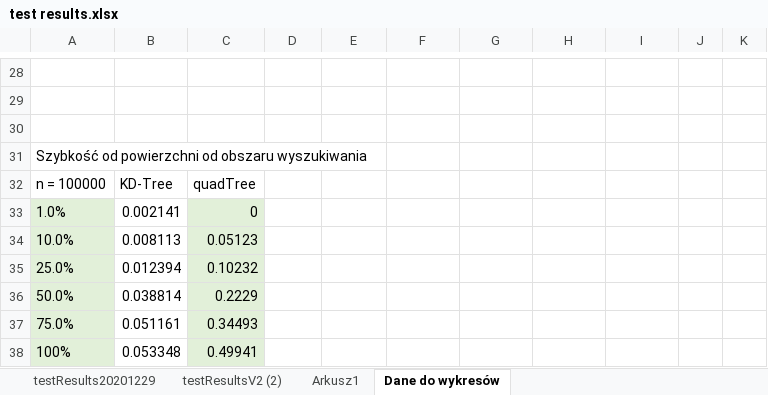
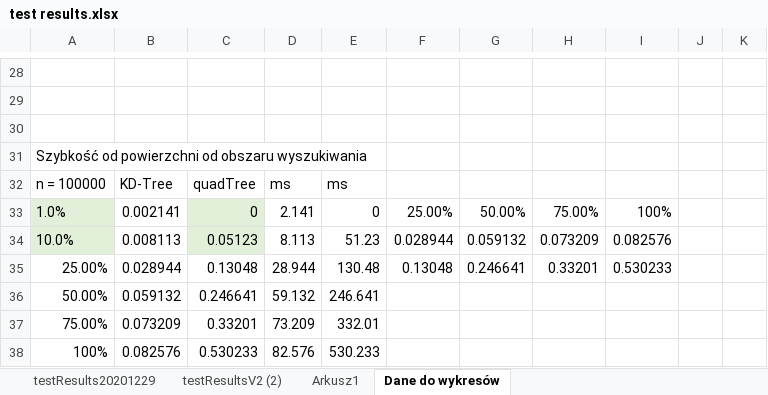
Before and after one commit to pkrucz00/projektGeometryczne, an Excel workbook: documents/report/test results.xlsx, sheet Dane do wykresów, drawn as a sheet; only a part is shown, gaps mark what is left out; values as stored, in another font and other column widths than the file's, no borders; removed rows and columns are numbered as before the commit, all else as after; the diff names each change by its address in the sheet, - before the commit and + after, or states it on an @@ line.

```diff
--- a/documents/report/test results.xlsx (sheet Dane do wykresów)
+++ b/documents/report/test results.xlsx (sheet Dane do wykresów)
-D32: (empty)
+D32: ms
-E32: (empty)
+E32: ms
-D33: (empty)
+D33: 2.141
-E33: (empty)
+E33: 0
-F33: (empty)
+F33: 25.00%
-G33: (empty)
+G33: 50.00%
-H33: (empty)
+H33: 75.00%
-I33: (empty)
+I33: 100%
-D34: (empty)
+D34: 8.113
-E34: (empty)
+E34: 51.23
-F34: (empty)
+F34: 0.028944
-G34: (empty)
+G34: 0.059132
-H34: (empty)
+H34: 0.073209
-I34: (empty)
+I34: 0.082576
-row 35: 25.0% | 0.012394 | 0.10232
-row 36: 50.0% | 0.038814 | 0.2229
-row 37: 75.0% | 0.051161 | 0.34493
-row 38: 100% | 0.053348 | 0.49941
+row 35: 25.00% | 0.028944 | 0.13048 | 28.944 | 130.48 | 0.13048 | 0.246641 | 0.33201 | 0.530233
+row 36: 50.00% | 0.059132 | 0.246641 | 59.132 | 246.641
+row 37: 75.00% | 0.073209 | 0.33201 | 73.209 | 332.01
+row 38: 100% | 0.082576 | 0.530233 | 82.576 | 530.233
```
Also changed, not shown: 2 other files.
